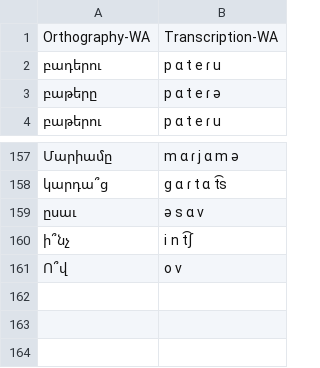
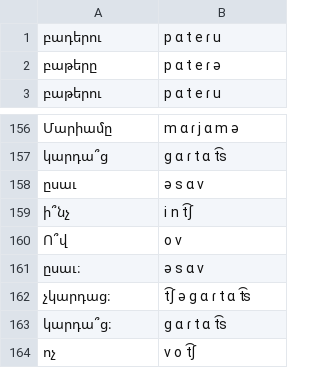
Before and after one commit to jhdeov/armenian-intonation, a TSV file: word-pronunciations-WA.tsv, drawn as a sheet; only a part is shown, gaps mark what is left out; removed rows and columns are numbered as before the commit, all else as after; the diff names each change by its address in the sheet, - before the commit and + after, or states it on an @@ line.

```diff
--- a/word-pronunciations-WA.tsv
+++ b/word-pronunciations-WA.tsv
-row 1: Orthography-WA | Transcription-WA
+row 161: ըսաւ։ | ə s ɑ v
+row 162: չկարդաց։ | t͡ʃ ə ɡ ɑ ɾ t ɑ t͡s
+row 163: կարդա՞ց։ | ɡ ɑ ɾ t ɑ t͡s
+row 164: ոչ | v o t͡ʃ
```
Also changed, not shown: word-pronunciations-EA.tsv, 32 other files.
